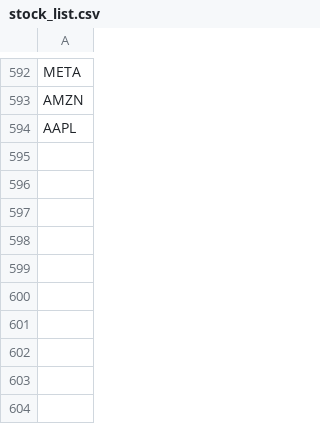
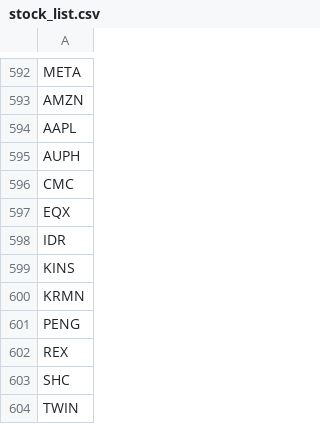
Before and after one commit to githhhh/Yfinance_data, a CSV file: us/stock_list.csv, drawn as a sheet; only a part is shown, gaps mark what is left out; the diff names each change by its address in the sheet, - before the commit and + after, or states it on an @@ line.

Commit message:
Update stock list

```diff
--- a/us/stock_list.csv
+++ b/us/stock_list.csv
+row 595: AUPH
+row 596: CMC
+row 597: EQX
+row 598: IDR
+row 599: KINS
+row 600: KRMN
+row 601: PENG
+row 602: REX
+row 603: SHC
+row 604: TWIN
```
